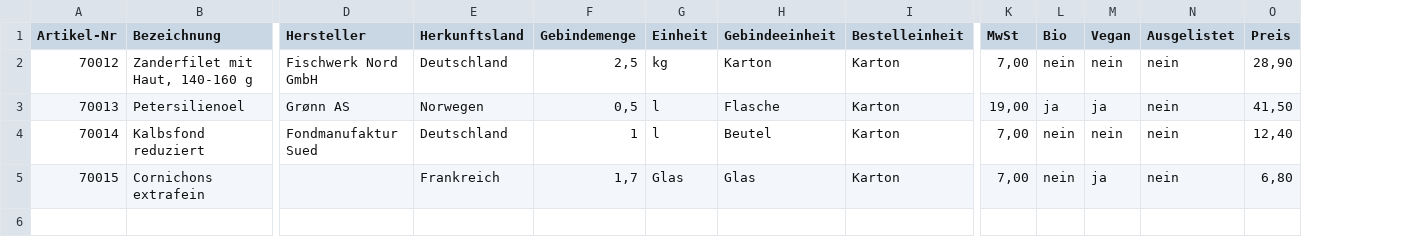
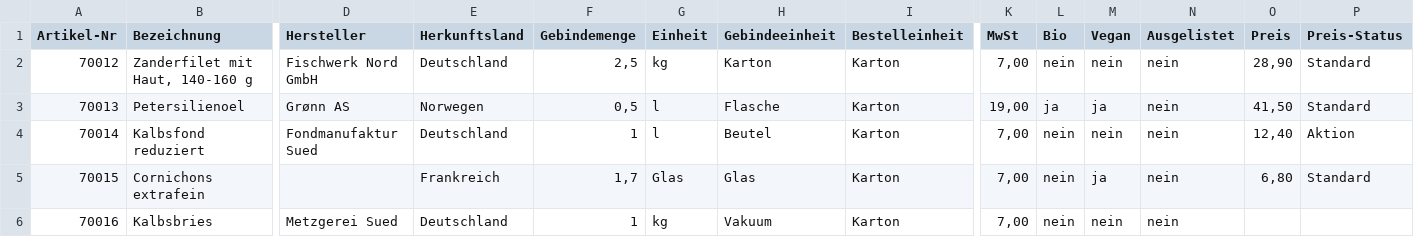
Before and after one commit to martin3r-me/platforms-foodalchemist, a CSV file: docs/kanal_b_artikel_beispiel.csv, drawn as a sheet; only a part is shown, gaps mark what is left out; rows hold the shown columns only; the diff names each change by its address in the sheet, - before the commit and + after, or states it on an @@ line.

Commit message:
feat(13·S1b): Kanal-B Preis-Write + Post-Import-Kette E4
Der EK kommt an und bleibt nicht liegen: Preis-Spalte (+ optional
Preis-Status) über PriceService::createFor, danach bewegte Artikel →
betroffene GPs → recomputeAndPropagate je nutzendem Rezept →
preisSprungMargeImpact. Damit ist die DoD-Zeile „Preis-Import triggert
R2.1-Alarm" per Pest end-to-end belegt.

Fünf tragende Entscheidungen:
- nur echte Bewegung schreibt (append-only; sonst Historien-Rauschen und
  „Δ 0 %" als jüngste Generation — der Alarm machte sich selbst stumpf)
- 0,00 € ist ein Zeilen-Fehler, kein Preis (wäre nach GL-11 ein AKTIVER
  Standard-EK und zöge die Kosten jedes nutzenden Rezepts auf null);
  negativ = Service-Zuschlag I5, Text = keine Zahl
- die Kette läuft EINMAL am Ende über die deduplizierte Menge, nicht je
  Zeile; Kappung MAX_RECOMPUTE=1000 mit ausdrücklicher Meldung
- betroffene GPs über die LA↔GP-Struktur, nicht über den Lead-LA (die
  T3-Kaskade fällt ohne Lead auf den AVG aller aktiven LAs zurück)
- preisSprungMargeImpact wird gerufen, nicht nachgebaut (eine Schwelle,
  ein Dedup-Key, ein Text)

Dazu: Trockenlauf zeigt die Kette als echte Vorschau (Ermittlung ist
reines Lesen), Preis-Fehler zählt im bulk_runs-Lauf als failed, und
Spalten ohne Ziel-Feld (Preis-Notiz) werden benannt statt unter
„unbekannt" zu verschwinden.

Tests: +8 in FileArticleImportTest (20 gesamt).
Suite 1499 · 1495 passed · 4 skipped · 0 Fail · 7039 Assertions.
Kein Schema-Change, keine Migration, kein MCP-Nachzug (Bulk bleibt
artisan, MCP ist S3). Backlog: V-049, V-050.

```diff
--- a/docs/kanal_b_artikel_beispiel.csv
+++ b/docs/kanal_b_artikel_beispiel.csv
+column P (Preis-Status), rows 2-5: Standard | Standard | Aktion | Standard
+row 6: 70016 | Kalbsbries | Metzgerei Sued | Deutschland | 1 | kg | Vakuum | Karton | 7,00 | nein | nein | nein
```
Also changed, not shown: 8 other files.
